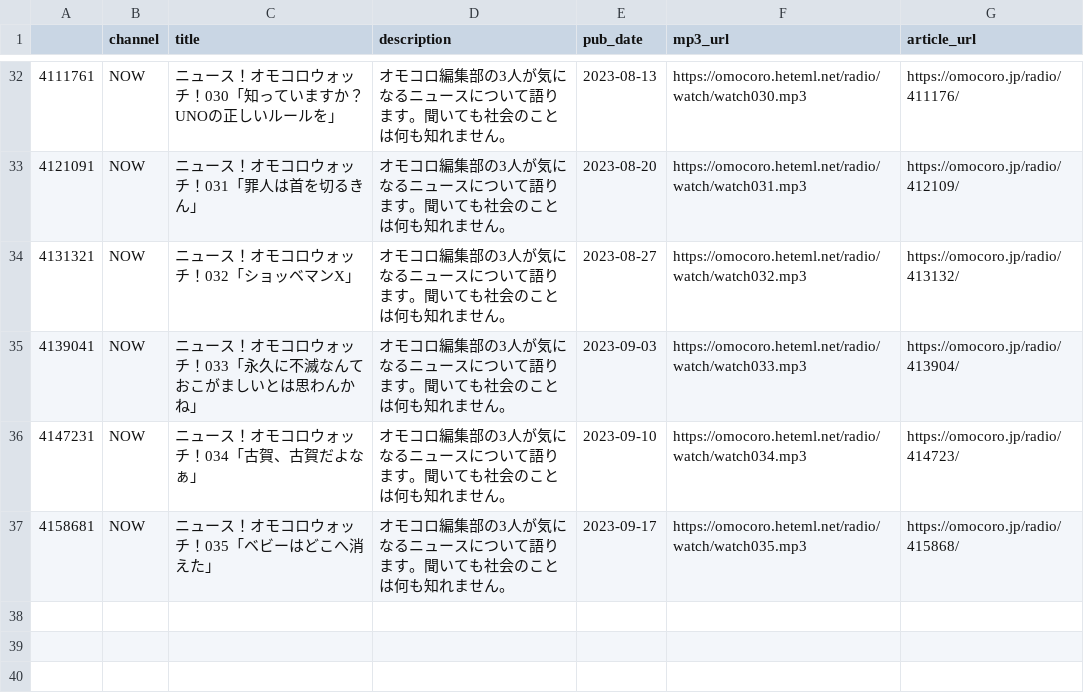
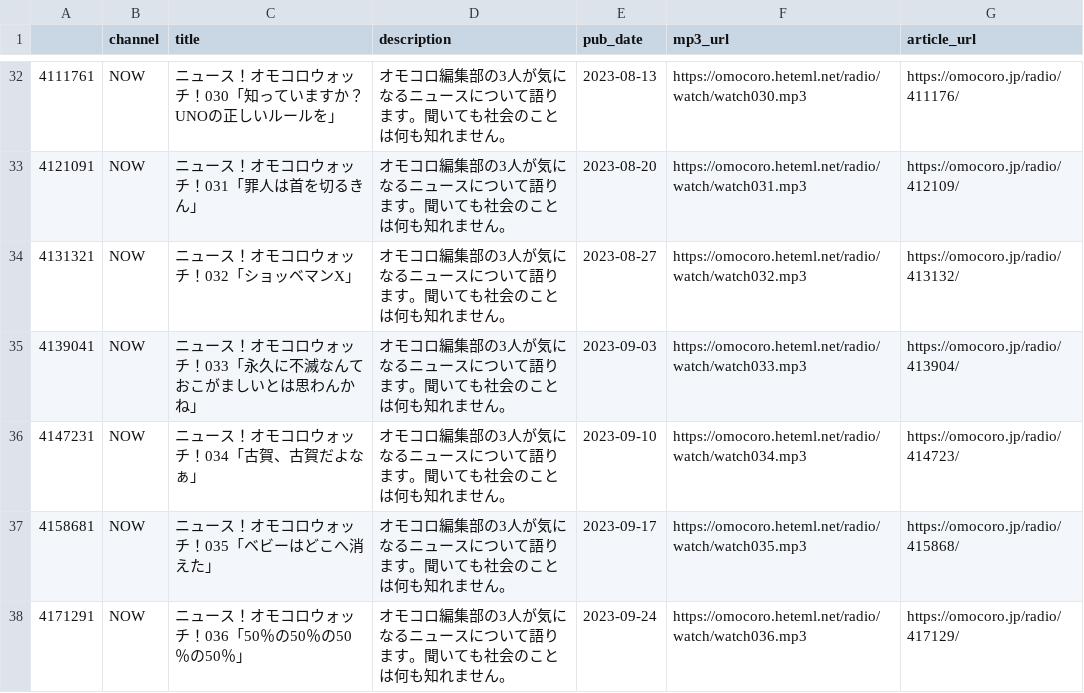
Before and after one commit to tosh1mu/omcr_radio, a CSV file: csv/now_master.csv, drawn as a sheet; only a part is shown, gaps mark what is left out.

```diff
--- a/csv/now_master.csv
+++ b/csv/now_master.csv
@@ -37 +37,2 @@
 4158681,NOW,ニュース！オモコロウォッチ！035「ベビーはどこへ消えた」,オモコロ編集部の3人が気になるニュースについて語ります。聞いても社会のことは何も知れません。,2023-09-17,https://omocoro.heteml.net/radio/watch/watch035.mp3,https://omocoro.jp/radio/415868/
+4171291,NOW,ニュース！オモコロウォッチ！036「50％の50％の50％の50％」,オモコロ編集部の3人が気になるニュースについて語ります。聞いても社会のことは何も知れません。,2023-09-24,https://omocoro.heteml.net/radio/watch/watch036.mp3,https://omocoro.jp/radio/417129/
```
Also changed, not shown: csv/ariari_master.csv, csv/mnf_master.csv, 3 other files.
